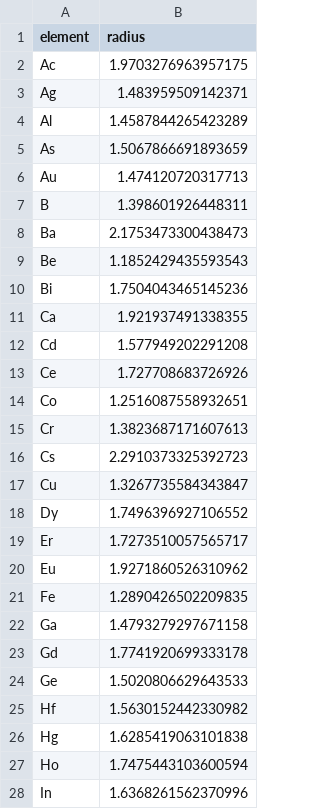
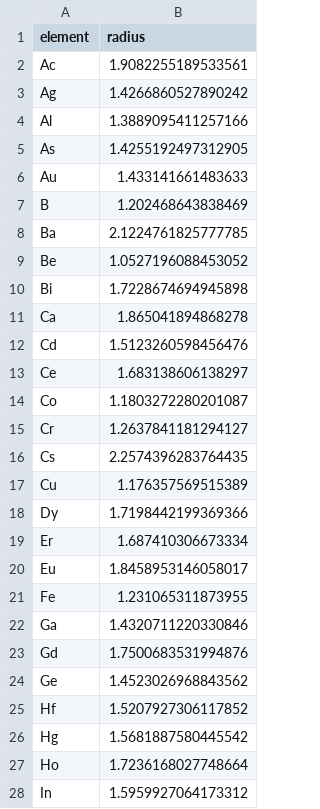
Before and after one commit to minimumtone/machine-learning, a CSV file: four_case_output/figures/radii_MP_L12.csv, drawn as a sheet; only a part is shown; the diff covers the shown part only.

```diff
--- a/four_case_output/figures/radii_MP_L12.csv
+++ b/four_case_output/figures/radii_MP_L12.csv
@@ -1,28 +1,28 @@
 element,radius
-Ac,1.9703276963957175
-Ag,1.483959509142371
-Al,1.4587844265423289
-As,1.5067866691893659
-Au,1.474120720317713
-B,1.398601926448311
-Ba,2.1753473300438473
-Be,1.1852429435593543
-Bi,1.7504043465145236
-Ca,1.921937491338355
-Cd,1.577949202291208
-Ce,1.727708683726926
-Co,1.2516087558932651
-Cr,1.3823687171607613
-Cs,2.2910373325392723
-Cu,1.3267735584343847
-Dy,1.7496396927106552
-Er,1.7273510057565717
-Eu,1.9271860526310962
-Fe,1.2890426502209835
-Ga,1.4793279297671158
-Gd,1.7741920699333178
-Ge,1.5020806629643533
-Hf,1.5630152442330982
-Hg,1.6285419063101838
-Ho,1.7475443103600594
-In,1.6368261562370996
+Ac,1.9082255189533561
+Ag,1.4266860527890242
+Al,1.3889095411257166
+As,1.4255192497312905
+Au,1.433141661483633
+B,1.202468643838469
+Ba,2.1224761825777785
+Be,1.0527196088453052
+Bi,1.7228674694945898
+Ca,1.865041894868278
+Cd,1.5123260598456476
+Ce,1.683138606138297
+Co,1.1803272280201087
+Cr,1.2637841181294127
+Cs,2.2574396283764435
+Cu,1.176357569515389
+Dy,1.7198442199369366
+Er,1.687410306673334
+Eu,1.8458953146058017
+Fe,1.231065311873955
+Ga,1.4320711220330846
+Gd,1.7500683531994876
+Ge,1.4523026968843562
+Hf,1.5207927306117852
+Hg,1.5681887580445542
+Ho,1.7236168027748664
+In,1.5959927064173312
```
Also changed, not shown: 45 edited cells elsewhere in this file, four_case_output/figures/compounds_MP_L12.csv, four_case_output/figures/compounds_OQMD_L12.csv, 10 other files.
